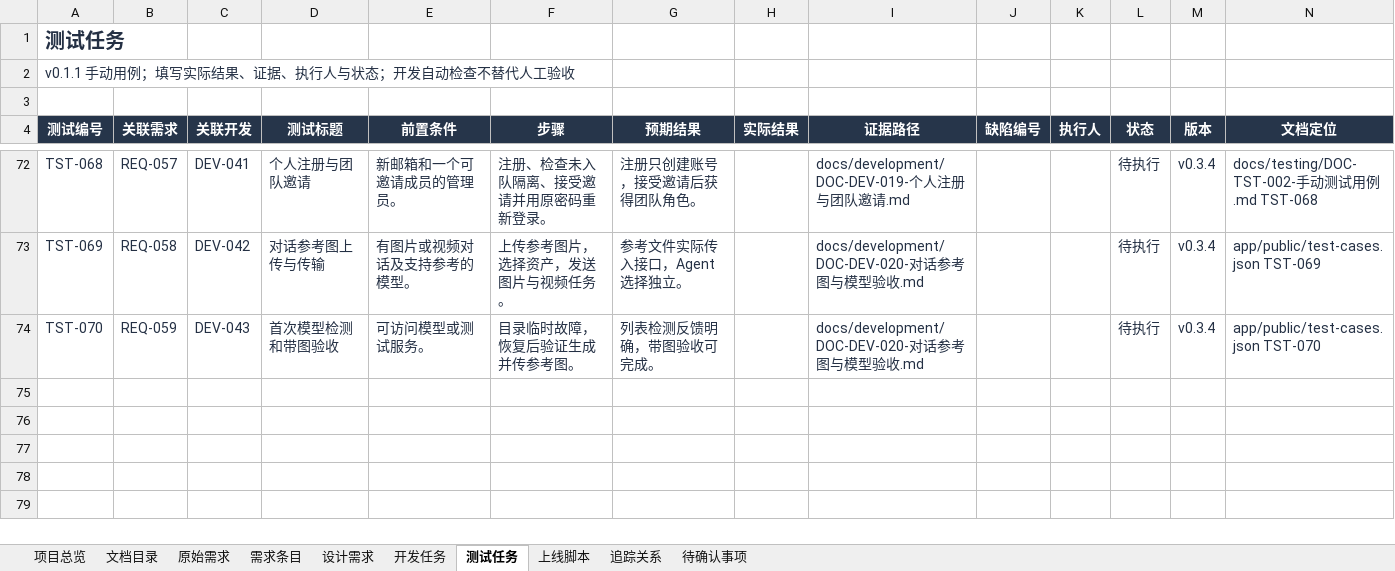
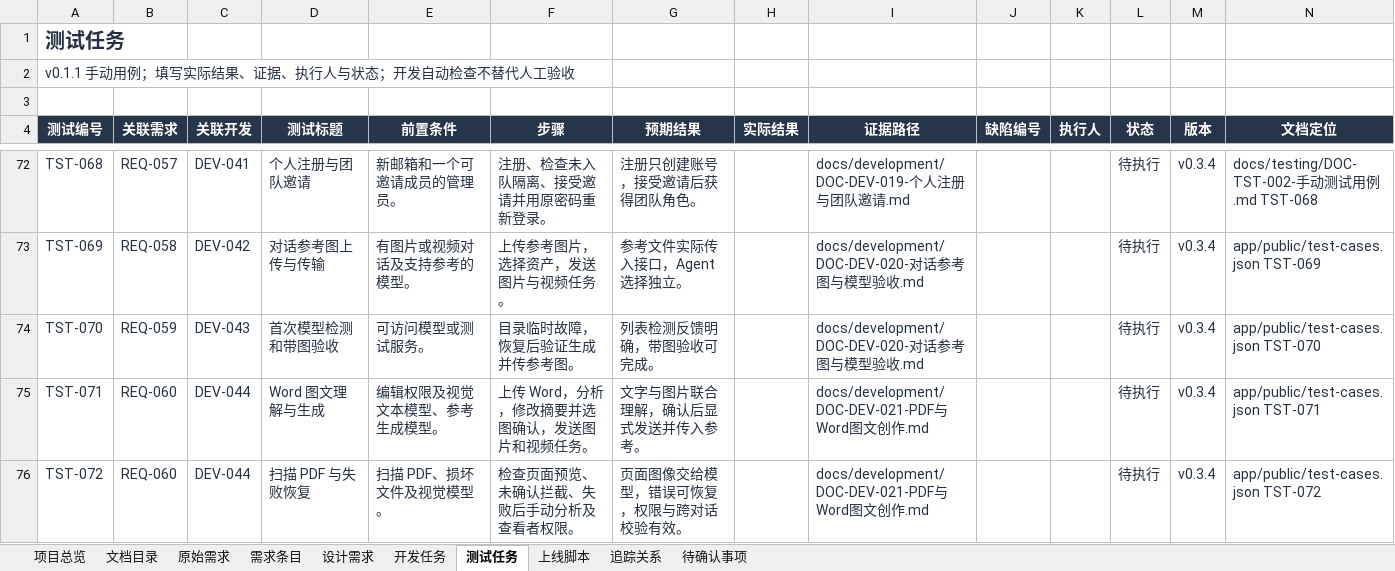
Before and after one commit to wangbhan/CloudHeron, an Excel workbook: outputs/project-register-01/AI漫剧平台-项目追踪表-v0.1.xlsx, sheet 测试任务, drawn as a sheet; only a part is shown, gaps mark what is left out; values as stored, in another font and other column widths than the file's, no borders; conditional formats and table styles not drawn; the diff names each change by its address in the sheet, - before the commit and + after, or states it on an @@ line.

Commit message:
feat: add confirmed PDF and Word multimodal creation

```diff
--- a/outputs/project-register-01/AI漫剧平台-项目追踪表-v0.1.xlsx (sheet 测试任务)
+++ b/outputs/project-register-01/AI漫剧平台-项目追踪表-v0.1.xlsx (sheet 测试任务)
+row 75: TST-071 | REQ-060 | DEV-044 | Word 图文理解与生成 | 编辑权限及视觉文本模型、参考生成模型。 | 上传 Word，分析，修改摘要并选图确认，发送图片和视频任务。 | 文字与图片联合理解，确认后显式发送并传入参考。 |  | docs/development/DOC-DEV-021-PDF与Word图文创作.md |  |  | 待执行 | v0.3.4 | app/public/test-cases.json TST-071
+row 76: TST-072 | REQ-060 | DEV-044 | 扫描 PDF 与失败恢复 | 扫描 PDF、损坏文件及视觉模型。 | 检查页面预览、未确认拦截、失败后手动分析及查看者权限。 | 页面图像交给模型，错误可恢复，权限与跨对话校验有效。 |  | docs/development/DOC-DEV-021-PDF与Word图文创作.md |  |  | 待执行 | v0.3.4 | app/public/test-cases.json TST-072
```
Also changed, not shown: sheet 追踪关系, sheet 上线脚本, sheet 项目总览, sheet 开发任务, sheet 需求条目, sheet 设计需求, 2 more sheets, 26 other files.
